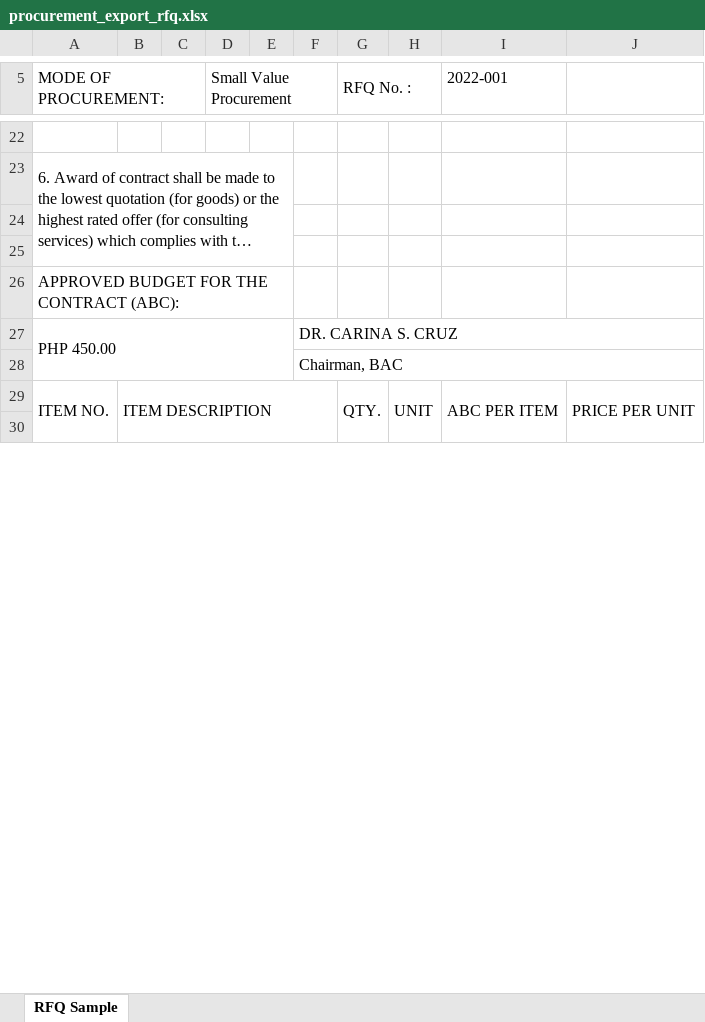
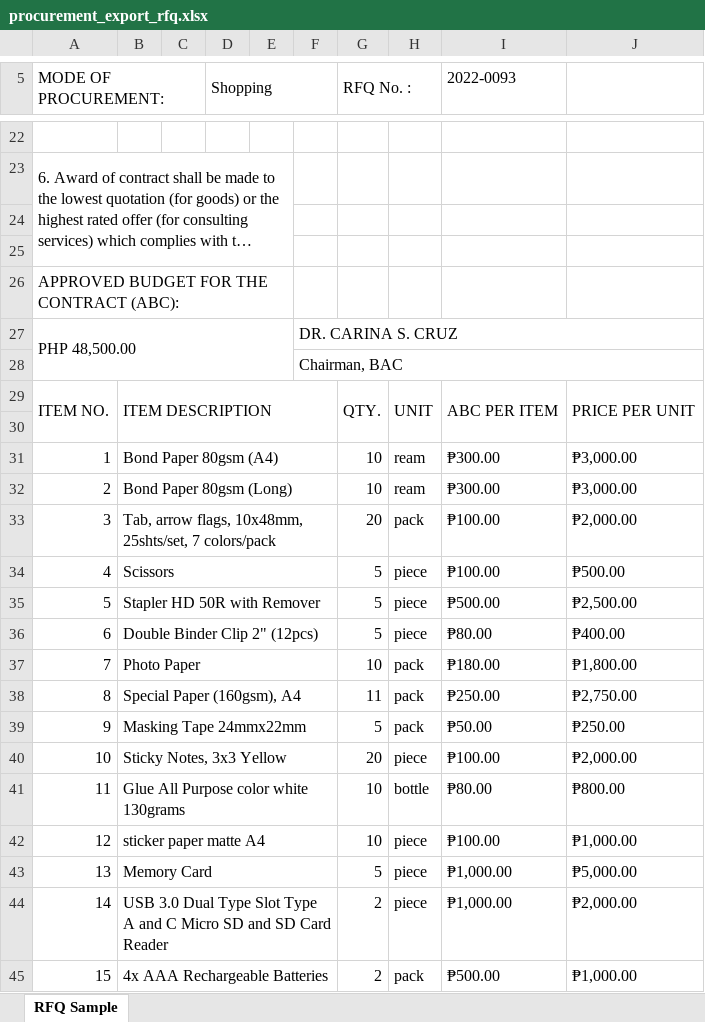
Before and after one commit to itskimeng/fas2020, an Excel workbook: procurement_export_rfq.xlsx, sheet RFQ Sample, drawn as a sheet; only a part is shown, gaps mark what is left out; long unchanged cells end in …; values as stored, in another font and other column widths than the file's, no cell formats; charts and pictures not drawn; the diff covers the shown part only; the diff names each change by its address in the sheet, - before the commit and + after, or states it on an @@ line.

```diff
--- a/procurement_export_rfq.xlsx (sheet RFQ Sample)
+++ b/procurement_export_rfq.xlsx (sheet RFQ Sample)
-D5: Small Value Procurement
+D5: Shopping
-I5: 2022-001
+I5: 2022-0093
-A27 (MODE OF PROCUREMENT:): PHP 450.00
+A27 (MODE OF PROCUREMENT:): PHP 48,500.00
+row 31: 1 | Bond Paper 80gsm (A4) |  |  |  |  | 10 | ream | ₱300.00 | ₱3,000.00
+row 32: 2 | Bond Paper 80gsm (Long) |  |  |  |  | 10 | ream | ₱300.00 | ₱3,000.00
+row 33: 3 | Tab, arrow flags, 10x48mm, 25shts/set, 7 colors/pack |  |  |  |  | 20 | pack | ₱100.00 | ₱2,000.00
+row 34: 4 | Scissors |  |  |  |  | 5 | piece | ₱100.00 | ₱500.00
+row 35: 5 | Stapler HD 50R with Remover |  |  |  |  | 5 | piece | ₱500.00 | ₱2,500.00
+row 36: 6 | Double Binder Clip 2" (12pcs) |  |  |  |  | 5 | piece | ₱80.00 | ₱400.00
+row 37: 7 | Photo Paper |  |  |  |  | 10 | pack | ₱180.00 | ₱1,800.00
+row 38: 8 | Special Paper (160gsm), A4 |  |  |  |  | 11 | pack | ₱250.00 | ₱2,750.00
+row 39: 9 | Masking Tape 24mmx22mm |  |  |  |  | 5 | pack | ₱50.00 | ₱250.00
+row 40: 10 | Sticky Notes, 3x3 Yellow |  |  |  |  | 20 | piece | ₱100.00 | ₱2,000.00
+row 41: 11 | Glue All Purpose color white 130grams |  |  |  |  | 10 | bottle | ₱80.00 | ₱800.00
+row 42: 12 | sticker paper matte A4 |  |  |  |  | 10 | piece | ₱100.00 | ₱1,000.00
+row 43: 13 | Memory Card |  |  |  |  | 5 | piece | ₱1,000.00 | ₱5,000.00
+row 44: 14 | USB 3.0 Dual Type Slot Type A and C Micro SD and SD Card Reader |  |  |  |  | 2 | piece | ₱1,000.00 | ₱2,000.00
+row 45: 15 | 4x AAA Rechargeable Batteries |  |  |  |  | 2 | pack | ₱500.00 | ₱1,000.00
```
Also changed, not shown: 7 added rows, 4 removed rows, 7 edited cells and merged cells elsewhere in this sheet, cell formats, library/procurement_export_rfq.xlsx, 1 other file.
